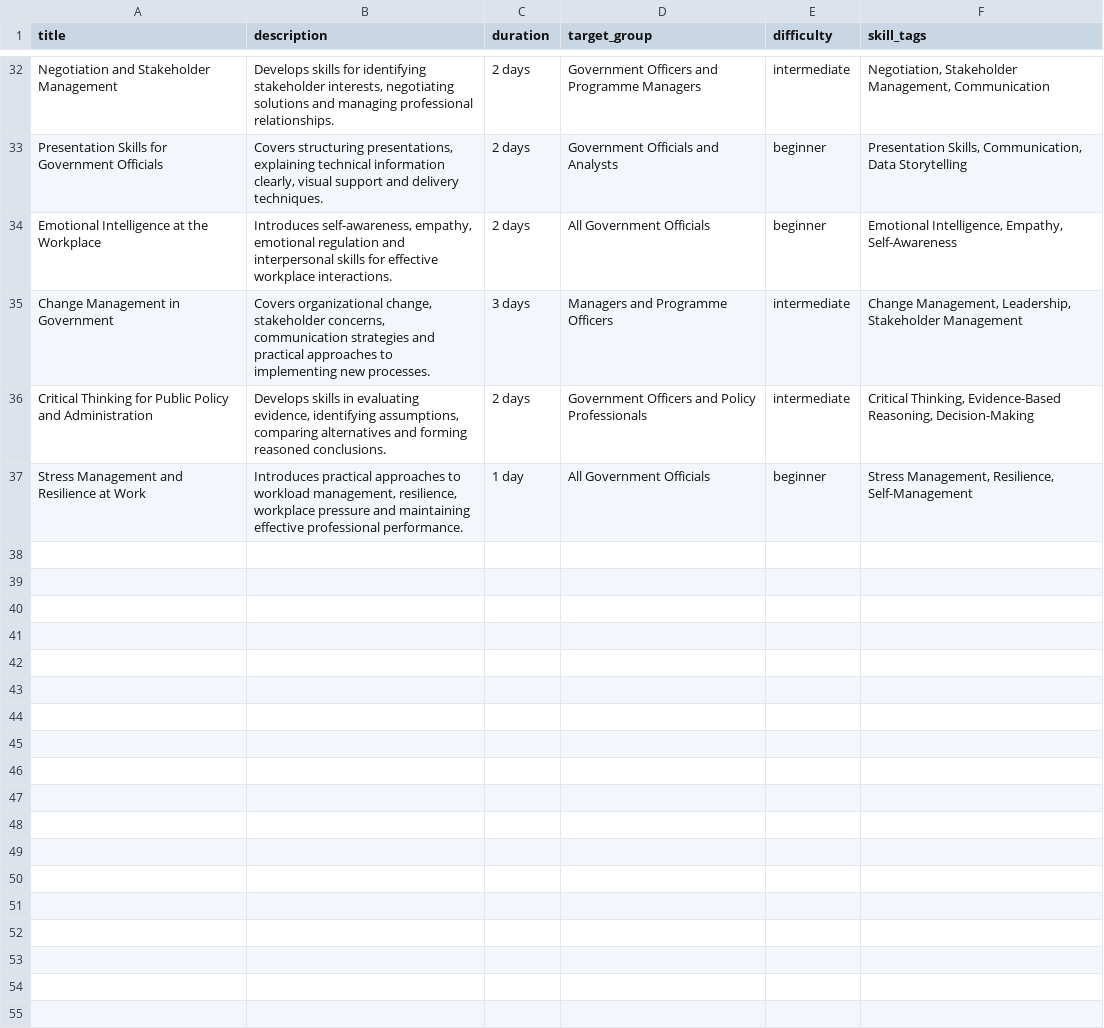
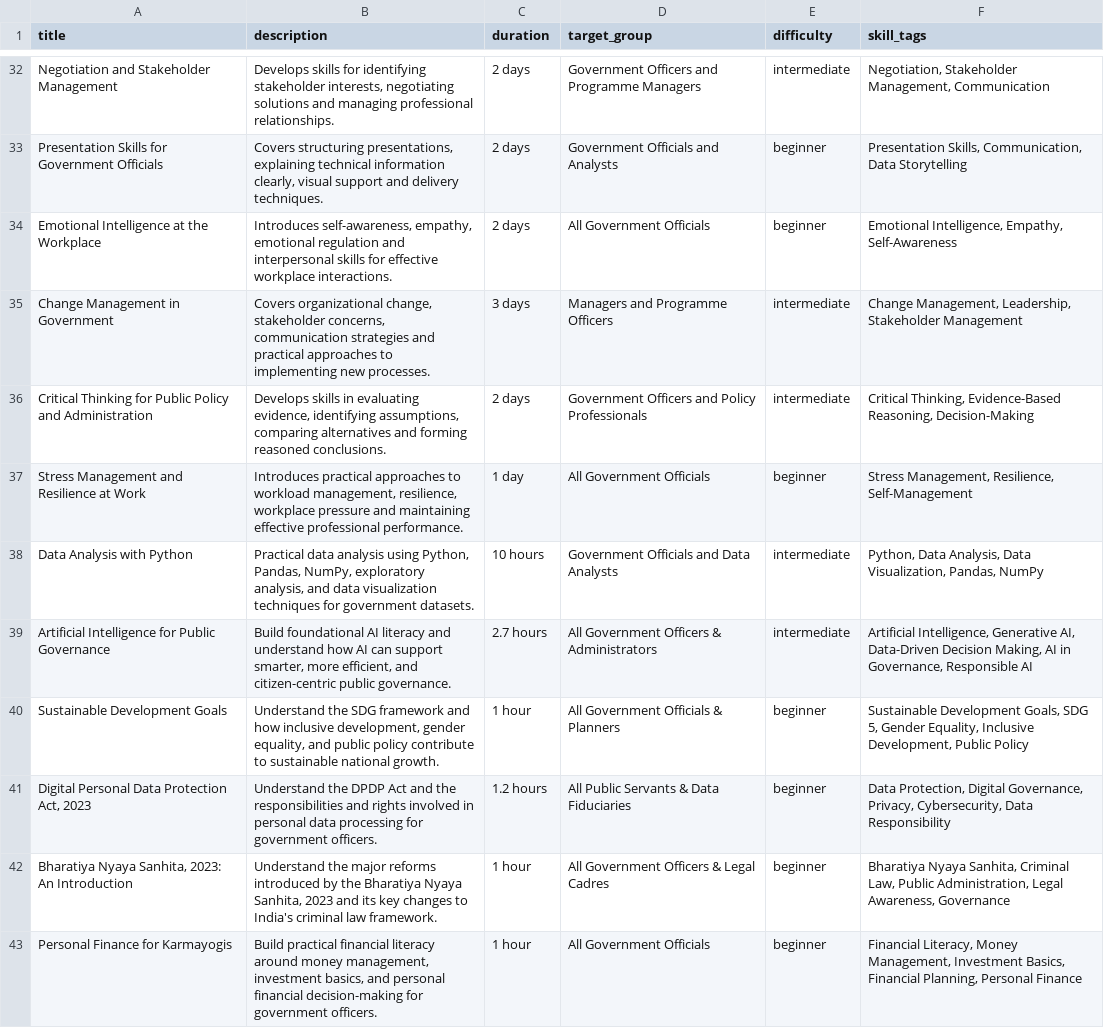
Before and after one commit to Abhinikesh/KaushalAI, a CSV file: server/src/seed/data/igot_style_courses.csv, drawn as a sheet; only a part is shown, gaps mark what is left out; the diff names each change by its address in the sheet, - before the commit and + after, or states it on an @@ line.

Commit message:
feat: add 6 curated iGOT courses to MongoDB and auto-seed pipeline
- Created seedCuratedIgotCourses.js to upsert the 6 curated courses into MongoDB
- Total courses in DB increased to 66 (42 iGOT + 24 NSSTA)
- Integrated into autoSeed.service.js, seed.js, masterSeed.js, and CSV datasets
- Courses are now fully editable in Admin Course Registry (/admin/courses)
- Deduplicated allCourses merge in IgotCoursesPage to prevent duplicate listings

```diff
--- a/server/src/seed/data/igot_style_courses.csv
+++ b/server/src/seed/data/igot_style_courses.csv
+row 38: Data Analysis with Python | Practical data analysis using Python, Pandas, NumPy, exploratory analysis, and data visualization techniques for government datasets. | 10 hours | Government Officials and Data Analysts | intermediate | Python, Data Analysis, Data Visualization, Pandas, NumPy
+row 39: Artificial Intelligence for Public Governance | Build foundational AI literacy and understand how AI can support smarter, more efficient, and citizen-centric public governance. | 2.7 hours | All Government Officers & Administrators | intermediate | Artificial Intelligence, Generative AI, Data-Driven Decision Making, AI in Governance, Responsible AI
+row 40: Sustainable Development Goals | Understand the SDG framework and how inclusive development, gender equality, and public policy contribute to sustainable national growth. | 1 hour | All Government Officials & Planners | beginner | Sustainable Development Goals, SDG 5, Gender Equality, Inclusive Development, Public Policy
+row 41: Digital Personal Data Protection Act, 2023 | Understand the DPDP Act and the responsibilities and rights involved in personal data processing for government officers. | 1.2 hours | All Public Servants & Data Fiduciaries | beginner | Data Protection, Digital Governance, Privacy, Cybersecurity, Data Responsibility
+row 42: Bharatiya Nyaya Sanhita, 2023: An Introduction | Understand the major reforms introduced by the Bharatiya Nyaya Sanhita, 2023 and its key changes to India's criminal law framework. | 1 hour | All Government Officers & Legal Cadres | beginner | Bharatiya Nyaya Sanhita, Criminal Law, Public Administration, Legal Awareness, Governance
+row 43: Personal Finance for Karmayogis | Build practical financial literacy around money management, investment basics, and personal financial decision-making for government officers. | 1 hour | All Government Officials | beginner | Financial Literacy, Money Management, Investment Basics, Financial Planning, Personal Finance
```
Also changed, not shown: 5 other files.
